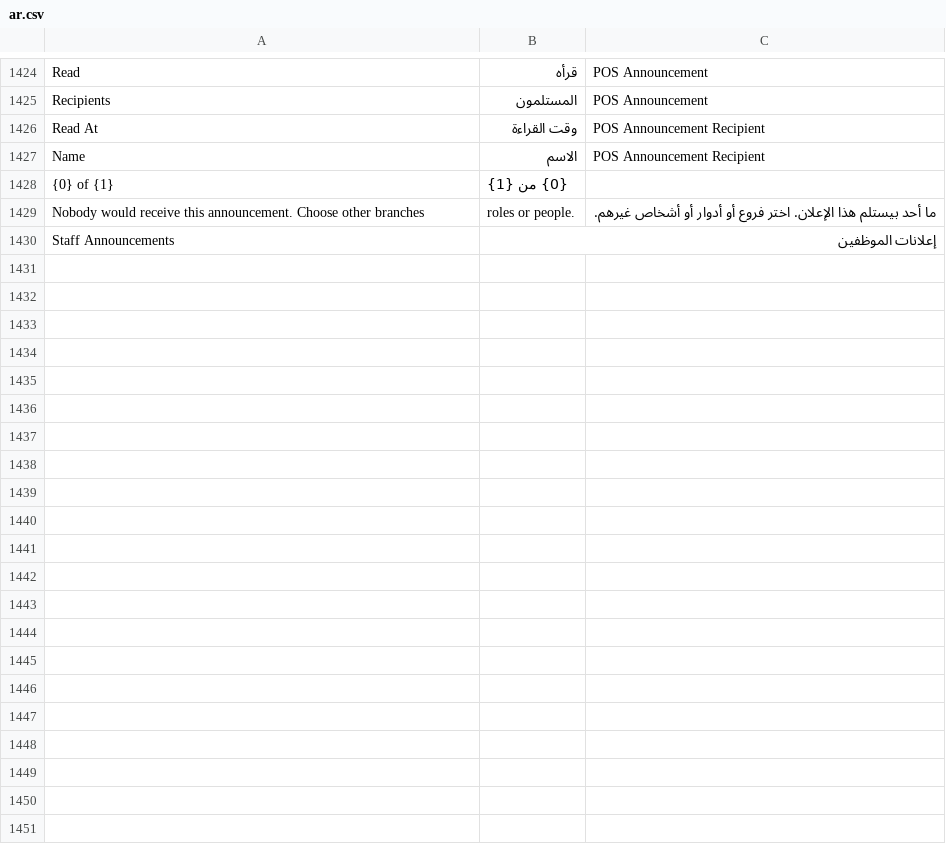
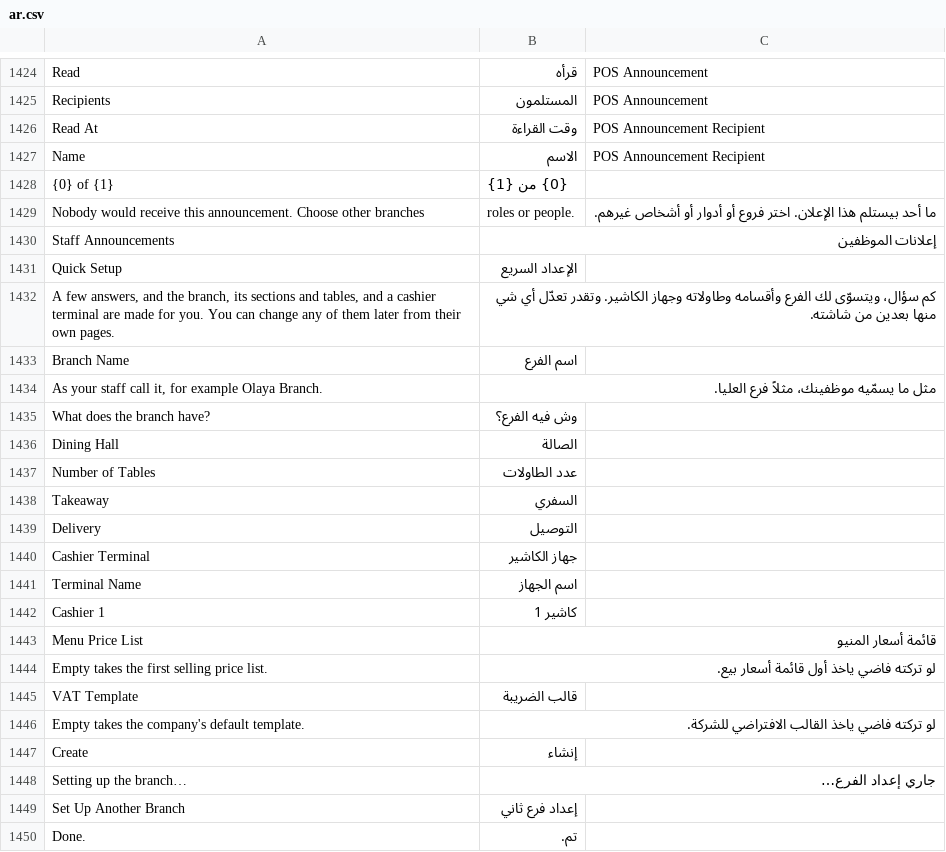
Before and after one commit to hh2000h4000/ruzmh_restaurant_pos, a CSV file: restaurant_pos/translations/ar.csv, drawn as a sheet; only a part is shown, gaps mark what is left out; the diff covers the shown part only; the diff names each change by its address in the sheet, - before the commit and + after, or states it on an @@ line.

```diff
--- a/restaurant_pos/translations/ar.csv
+++ b/restaurant_pos/translations/ar.csv
+row 1431: Quick Setup | الإعداد السريع
+row 1432: A few answers, and the branch, its sections and tables, and a cashier terminal are made for you. You can change any of them later from their own pages. | كم سؤال، ويتسوّى لك الفرع وأقسامه وطاولاته وجهاز الكاشير. وتقدر تعدّل أي شي منها بعدين من شاشته.
+row 1433: Branch Name | اسم الفرع
+row 1434: As your staff call it, for example Olaya Branch. | مثل ما يسمّيه موظفينك، مثلاً فرع العليا.
+row 1435: What does the branch have? | وش فيه الفرع؟
+row 1436: Dining Hall | الصالة
+row 1437: Number of Tables | عدد الطاولات
+row 1438: Takeaway | السفري
+row 1439: Delivery | التوصيل
+row 1440: Cashier Terminal | جهاز الكاشير
+row 1441: Terminal Name | اسم الجهاز
+row 1442: Cashier 1 | كاشير 1
+row 1443: Menu Price List | قائمة أسعار المنيو
+row 1444: Empty takes the first selling price list. | لو تركته فاضي ياخذ أول قائمة أسعار بيع.
+row 1445: VAT Template | قالب الضريبة
+row 1446: Empty takes the company's default template. | لو تركته فاضي ياخذ القالب الافتراضي للشركة.
+row 1447: Create | إنشاء
+row 1448: Setting up the branch… | جاري إعداد الفرع…
+row 1449: Set Up Another Branch | إعداد فرع ثاني
+row 1450: Done. | تم.
```
Also changed, not shown: 16 added rows elsewhere in this file, 11 other files.
